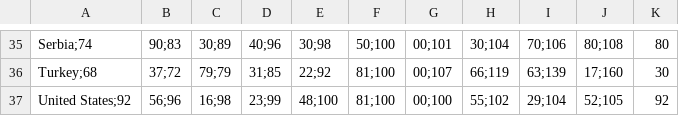
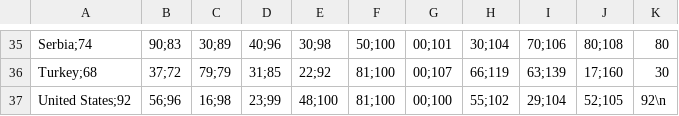
Before and after one commit to piotr658/ED, a CSV file: HICP1.csv, drawn as a sheet; only a part is shown, gaps mark what is left out.

Commit message:
Update HICP1.csv

```diff
--- a/HICP1.csv
+++ b/HICP1.csv
@@ -36,2 +36,2 @@ Serbia;74,90;83,30;89,40;96,30;98,50;100,00;101,30;104,70;106,80;108,80
 Turkey;68,37;72,79;79,31;85,22;92,81;100,00;107,66;119,63;139,17;160,30
-United States;92,56;96,16;98,23;99,48;100,81;100,00;100,55;102,29;104,52;105,92
+United States;92,56;96,16;98,23;99,48;100,81;100,00;100,55;102,29;104,52;105,92\n
```
